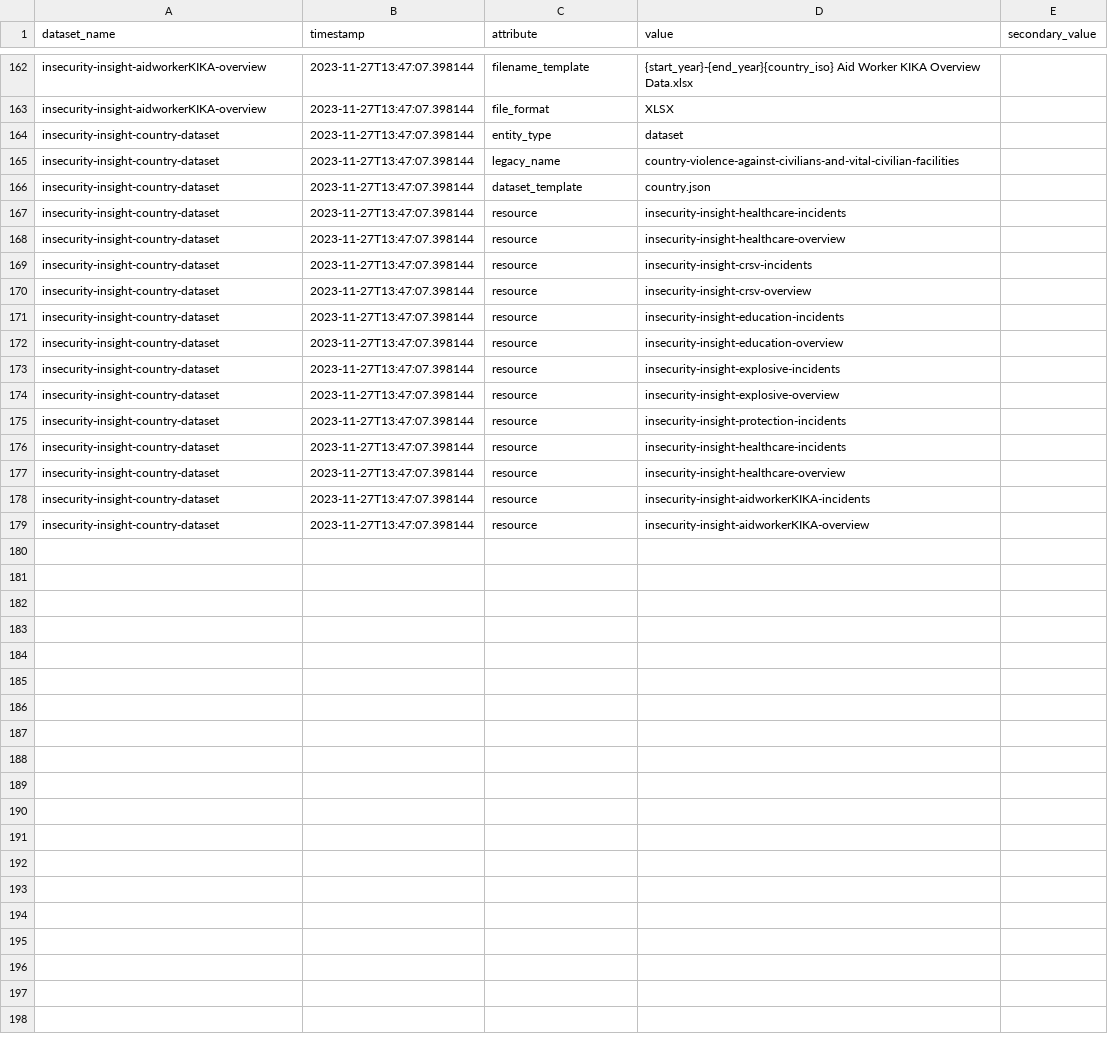
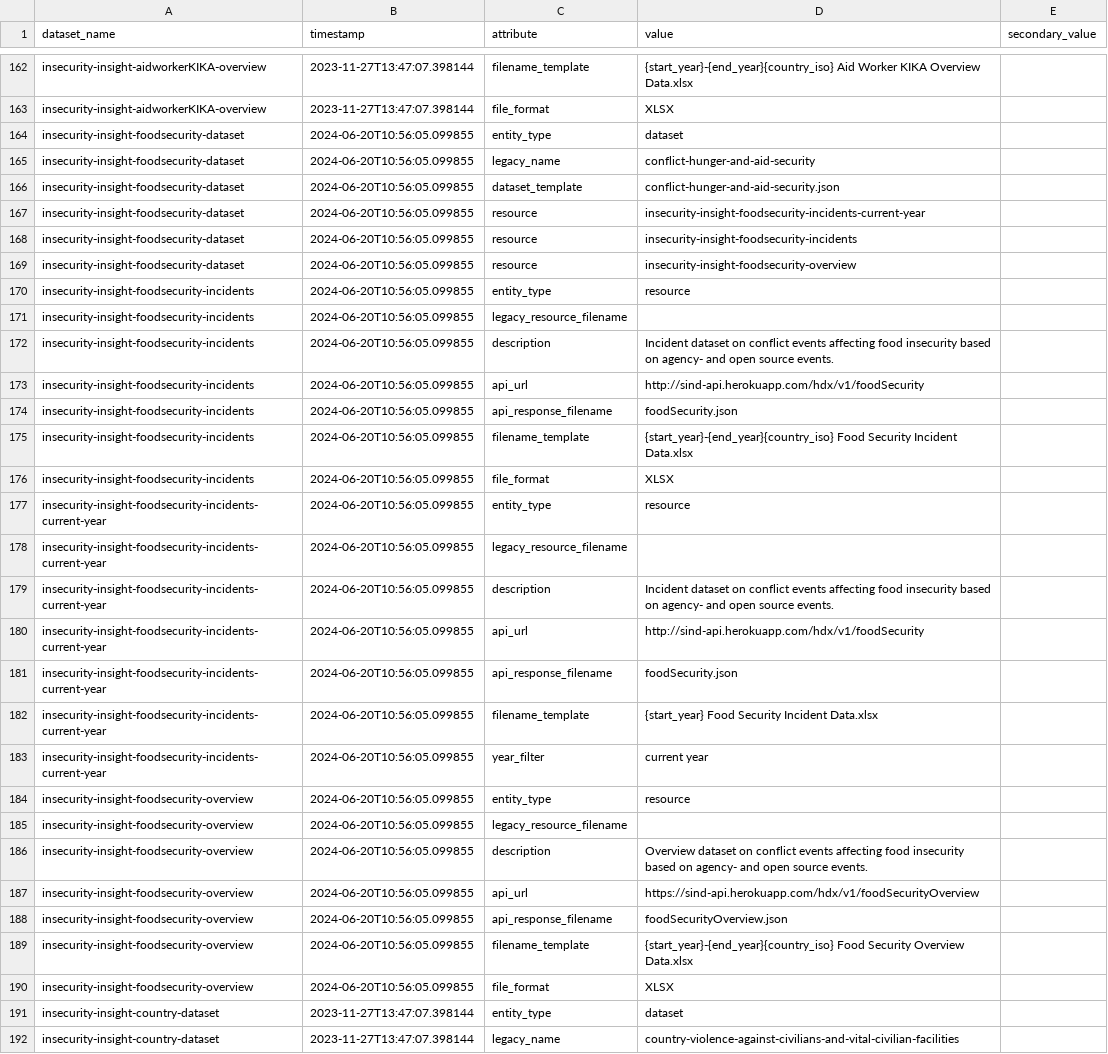
Before and after one commit to OCHA-DAP/hdx-scraper-insecurity-insight, a CSV file: src/hdx_scraper_insecurity_insight/metadata/attributes.csv, drawn as a sheet; only a part is shown, gaps mark what is left out; the shorter side is filled out with more unchanged rows; the diff covers the shown part only.

Commit message:
HDXDSYS-601 add in a bunch of food security metadata

```diff
--- a/src/hdx_scraper_insecurity_insight/metadata/attributes.csv
+++ b/src/hdx_scraper_insecurity_insight/metadata/attributes.csv
@@ -163,2 +163,29 @@ insecurity-insight-aidworkerKIKA-overview,2023-11-27T13:47:07.398144,filename_te
 insecurity-insight-aidworkerKIKA-overview,2023-11-27T13:47:07.398144,file_format,XLSX,
+insecurity-insight-foodsecurity-dataset,2024-06-20T10:56:05.099855,entity_type,dataset,
+insecurity-insight-foodsecurity-dataset,2024-06-20T10:56:05.099855,legacy_name,conflict-hunger-and-aid-security,
+insecurity-insight-foodsecurity-dataset,2024-06-20T10:56:05.099855,dataset_template,conflict-hunger-and-aid-security.json,
+insecurity-insight-foodsecurity-dataset,2024-06-20T10:56:05.099855,resource,insecurity-insight-foodsecurity-incidents-current-year,
+insecurity-insight-foodsecurity-dataset,2024-06-20T10:56:05.099855,resource,insecurity-insight-foodsecurity-incidents,
+insecurity-insight-foodsecurity-dataset,2024-06-20T10:56:05.099855,resource,insecurity-insight-foodsecurity-overview,
+insecurity-insight-foodsecurity-incidents,2024-06-20T10:56:05.099855,entity_type,resource,
+insecurity-insight-foodsecurity-incidents,2024-06-20T10:56:05.099855,legacy_resource_filename,,
+insecurity-insight-foodsecurity-incidents,2024-06-20T10:56:05.099855,description,Incident dataset on conflict events affecting food insecurity based on agency- and open source events.,
+insecurity-insight-foodsecurity-incidents,2024-06-20T10:56:05.099855,api_url,http://sind-api.herokuapp.com/hdx/v1/foodSecurity,
+insecurity-insight-foodsecurity-incidents,2024-06-20T10:56:05.099855,api_response_filename,foodSecurity.json,
+insecurity-insight-foodsecurity-incidents,2024-06-20T10:56:05.099855,filename_template,{start_year}-{end_year}{country_iso} Food Security Incident Data.xlsx,
+insecurity-insight-foodsecurity-incidents,2024-06-20T10:56:05.099855,file_format,XLSX,
+insecurity-insight-foodsecurity-incidents-current-year,2024-06-20T10:56:05.099855,entity_type,resource,
+insecurity-insight-foodsecurity-incidents-current-year,2024-06-20T10:56:05.099855,legacy_resource_filename,,
+insecurity-insight-foodsecurity-incidents-current-year,2024-06-20T10:56:05.099855,description,Incident dataset on conflict events affecting food insecurity based on agency- and open source events.,
+insecurity-insight-foodsecurity-incidents-current-year,2024-06-20T10:56:05.099855,api_url,http://sind-api.herokuapp.com/hdx/v1/foodSecurity,
+insecurity-insight-foodsecurity-incidents-current-year,2024-06-20T10:56:05.099855,api_response_filename,foodSecurity.json,
+insecurity-insight-foodsecurity-incidents-current-year,2024-06-20T10:56:05.099855,filename_template,{start_year} Food Security Incident Data.xlsx,
+insecurity-insight-foodsecurity-incidents-current-year,2024-06-20T10:56:05.099855,year_filter,current year,
+insecurity-insight-foodsecurity-overview,2024-06-20T10:56:05.099855,entity_type,resource,
+insecurity-insight-foodsecurity-overview,2024-06-20T10:56:05.099855,legacy_resource_filename,,
+insecurity-insight-foodsecurity-overview,2024-06-20T10:56:05.099855,description,Overview dataset on conflict events affecting food insecurity based on agency- and open source events.,
+insecurity-insight-foodsecurity-overview,2024-06-20T10:56:05.099855,api_url,https://sind-api.herokuapp.com/hdx/v1/foodSecurityOverview,
+insecurity-insight-foodsecurity-overview,2024-06-20T10:56:05.099855,api_response_filename,foodSecurityOverview.json,
+insecurity-insight-foodsecurity-overview,2024-06-20T10:56:05.099855,filename_template,{start_year}-{end_year}{country_iso} Food Security Overview Data.xlsx,
+insecurity-insight-foodsecurity-overview,2024-06-20T10:56:05.099855,file_format,XLSX,
 insecurity-insight-country-dataset,2023-11-27T13:47:07.398144,entity_type,dataset,
```
Also changed, not shown: 2 added rows elsewhere in this file, 3 other files.
